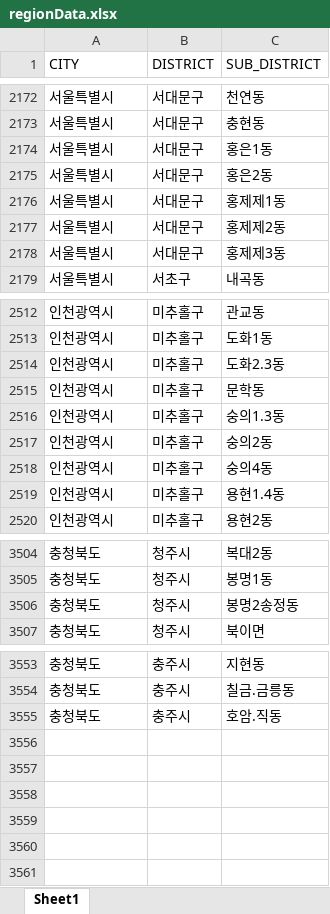
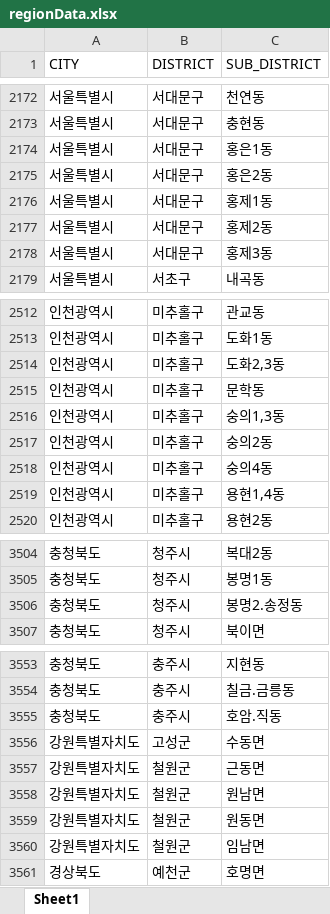
Before and after one commit to msj102525/wizMarket_admin_be, an Excel workbook: app/data/regionData/regionData.xlsx, sheet Sheet1, drawn as a sheet; only a part is shown, gaps mark what is left out; values as stored, in another font and other column widths than the file's, no borders; the diff covers the shown part only; the diff names each change by its address in the sheet, - before the commit and + after, or states it on an @@ line.

```diff
--- a/app/data/regionData/regionData.xlsx (sheet Sheet1)
+++ b/app/data/regionData/regionData.xlsx (sheet Sheet1)
-C2176 (SUB_DISTRICT): 홍제제1동
+C2176 (SUB_DISTRICT): 홍제1동
-C2177 (SUB_DISTRICT): 홍제제2동
+C2177 (SUB_DISTRICT): 홍제2동
-C2178 (SUB_DISTRICT): 홍제제3동
+C2178 (SUB_DISTRICT): 홍제3동
-C2514 (SUB_DISTRICT): 도화2.3동
+C2514 (SUB_DISTRICT): 도화2,3동
-C2516 (SUB_DISTRICT): 숭의1.3동
+C2516 (SUB_DISTRICT): 숭의1,3동
-C2519 (SUB_DISTRICT): 용현1.4동
+C2519 (SUB_DISTRICT): 용현1,4동
-C3506 (SUB_DISTRICT): 봉명2송정동
+C3506 (SUB_DISTRICT): 봉명2.송정동
+row 3556: 강원특별자치도 | 고성군 | 수동면
+row 3557: 강원특별자치도 | 철원군 | 근동면
+row 3558: 강원특별자치도 | 철원군 | 원남면
+row 3559: 강원특별자치도 | 철원군 | 원동면
+row 3560: 강원특별자치도 | 철원군 | 임남면
+row 3561: 경상북도 | 예천군 | 호명면
```
Also changed, not shown: 4 edited cells elsewhere in this sheet, 32 other files.
